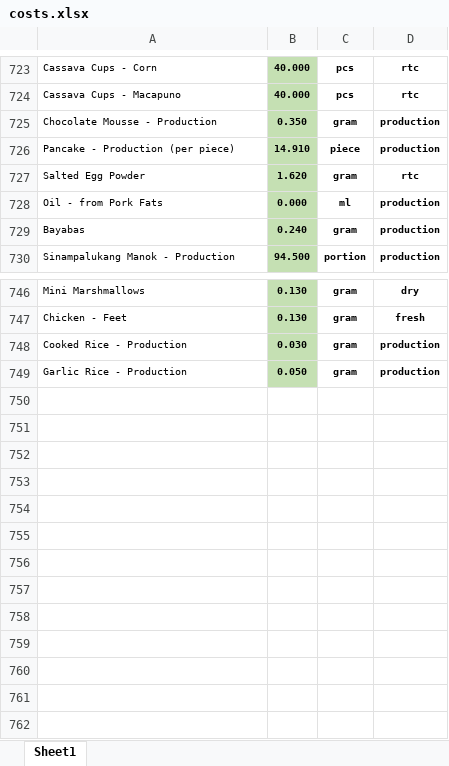
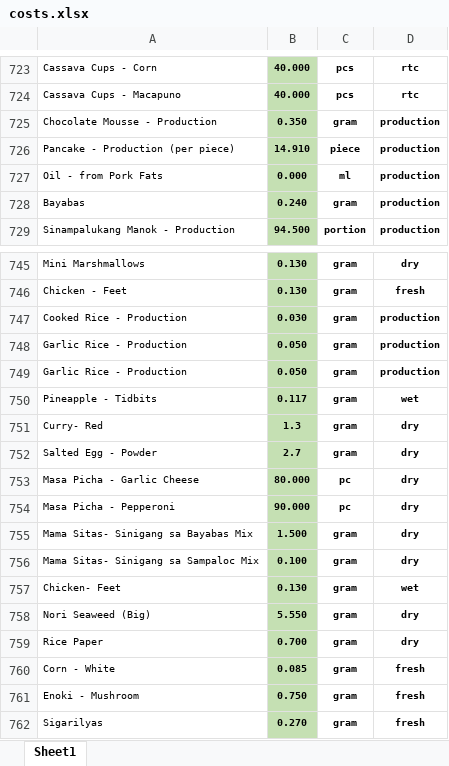
Before and after one commit to markdanielcruz/recipe-app, an Excel workbook: costs.xlsx, sheet Sheet1, drawn as a sheet; only a part is shown, gaps mark what is left out; values as stored, in another font and other column widths than the file's, no borders; removed rows and columns are numbered as before the commit, all else as after; the diff names each change by its address in the sheet, - before the commit and + after, or states it on an @@ line.

Commit message:
Add files via upload

```diff
--- a/costs.xlsx (sheet Sheet1)
+++ b/costs.xlsx (sheet Sheet1)
-row 727: Salted Egg Powder | 1.620 | gram | rtc
+row 749: Garlic Rice - Production | 0.050 | gram | production
+row 750: Pineapple - Tidbits | 0.117 | gram | wet
+row 751: Curry- Red | 1.3 | gram | dry
+row 752: Salted Egg - Powder | 2.7 | gram | dry
+row 753: Masa Picha - Garlic Cheese | 80.000 | pc | dry
+row 754: Masa Picha - Pepperoni | 90.000 | pc | dry
+row 755: Mama Sitas- Sinigang sa Bayabas Mix | 1.500 | gram | dry
+row 756: Mama Sitas- Sinigang sa Sampaloc Mix | 0.100 | gram | dry
+row 757: Chicken- Feet | 0.130 | gram | wet
+row 758: Nori Seaweed (Big) | 5.550 | gram | dry
+row 759: Rice Paper | 0.700 | gram | dry
+row 760: Corn - White | 0.085 | gram | fresh
+row 761: Enoki - Mushroom | 0.750 | gram | fresh
+row 762: Sigarilyas | 0.270 | gram | fresh
```
